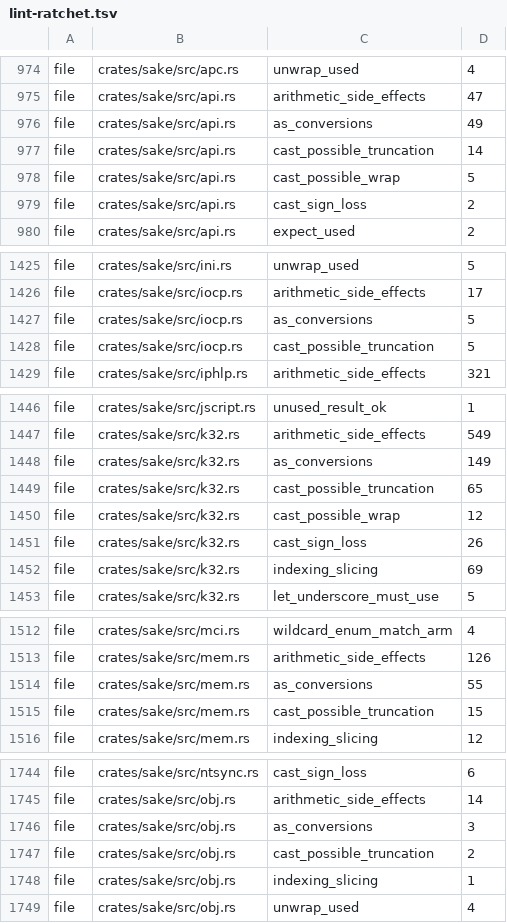
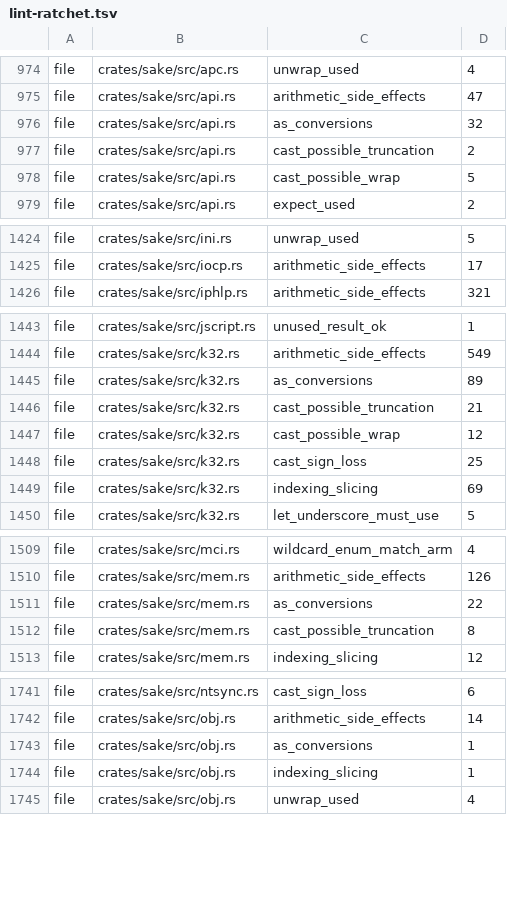
Before and after one commit to a-kaibu/masu, a TSV file: tools/ci/lint-ratchet.tsv, drawn as a sheet; only a part is shown, gaps mark what is left out; the diff covers the shown part only.

```diff
--- a/tools/ci/lint-ratchet.tsv
+++ b/tools/ci/lint-ratchet.tsv
@@ -975,6 +975,5 @@ file	crates/sake/src/apc.rs	unwrap_used	4
 file	crates/sake/src/api.rs	arithmetic_side_effects	47
-file	crates/sake/src/api.rs	as_conversions	49
-file	crates/sake/src/api.rs	cast_possible_truncation	14
+file	crates/sake/src/api.rs	as_conversions	32
+file	crates/sake/src/api.rs	cast_possible_truncation	2
 file	crates/sake/src/api.rs	cast_possible_wrap	5
-file	crates/sake/src/api.rs	cast_sign_loss	2
 file	crates/sake/src/api.rs	expect_used	2
@@ -1426,4 +1425,2 @@ file	crates/sake/src/ini.rs	unwrap_used	5
 file	crates/sake/src/iocp.rs	arithmetic_side_effects	17
-file	crates/sake/src/iocp.rs	as_conversions	5
-file	crates/sake/src/iocp.rs	cast_possible_truncation	5
 file	crates/sake/src/iphlp.rs	arithmetic_side_effects	321
@@ -1447,6 +1444,6 @@ file	crates/sake/src/jscript.rs	unused_result_ok	1
 file	crates/sake/src/k32.rs	arithmetic_side_effects	549
-file	crates/sake/src/k32.rs	as_conversions	149
-file	crates/sake/src/k32.rs	cast_possible_truncation	65
+file	crates/sake/src/k32.rs	as_conversions	89
+file	crates/sake/src/k32.rs	cast_possible_truncation	21
 file	crates/sake/src/k32.rs	cast_possible_wrap	12
-file	crates/sake/src/k32.rs	cast_sign_loss	26
+file	crates/sake/src/k32.rs	cast_sign_loss	25
 file	crates/sake/src/k32.rs	indexing_slicing	69
@@ -1513,4 +1510,4 @@ file	crates/sake/src/mci.rs	wildcard_enum_match_arm	4
 file	crates/sake/src/mem.rs	arithmetic_side_effects	126
-file	crates/sake/src/mem.rs	as_conversions	55
-file	crates/sake/src/mem.rs	cast_possible_truncation	15
+file	crates/sake/src/mem.rs	as_conversions	22
+file	crates/sake/src/mem.rs	cast_possible_truncation	8
 file	crates/sake/src/mem.rs	indexing_slicing	12
@@ -1745,4 +1742,3 @@ file	crates/sake/src/ntsync.rs	cast_sign_loss	6
 file	crates/sake/src/obj.rs	arithmetic_side_effects	14
-file	crates/sake/src/obj.rs	as_conversions	3
-file	crates/sake/src/obj.rs	cast_possible_truncation	2
+file	crates/sake/src/obj.rs	as_conversions	1
 file	crates/sake/src/obj.rs	indexing_slicing	1
```
Also changed, not shown: 2 edited cells elsewhere in this file, 6 other files.
